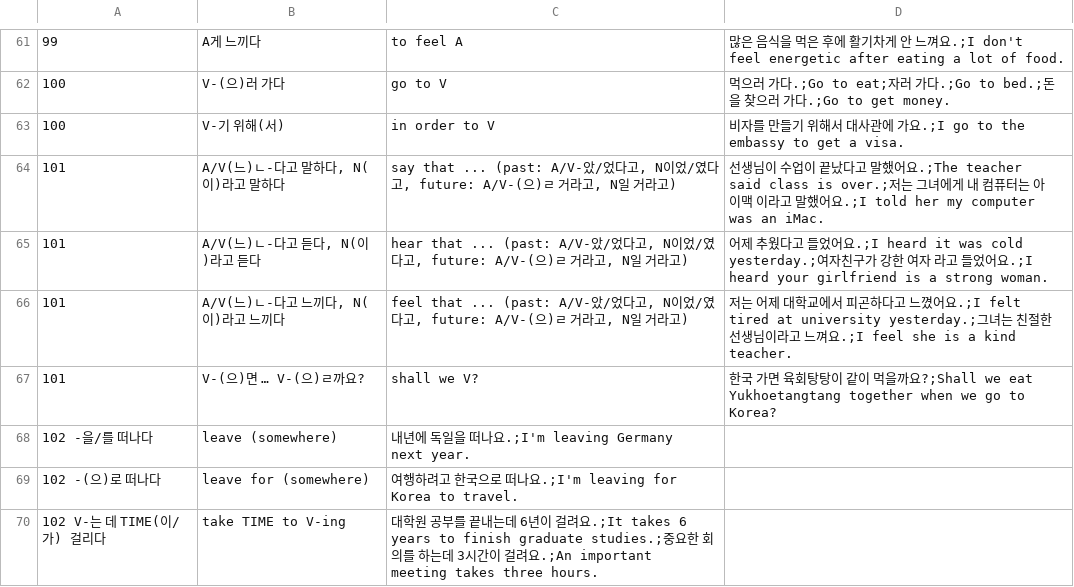
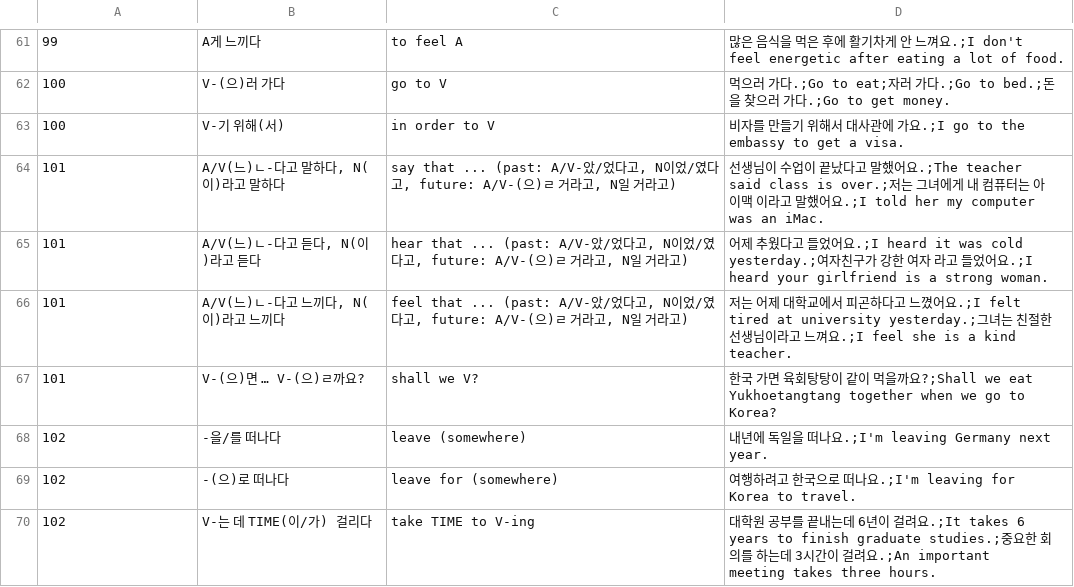
Before and after one commit to adrianderstroff/anki-korean, a TSV file: data/tsv/grammar2a.tsv, drawn as a sheet; only a part is shown, gaps mark what is left out.

```diff
--- a/data/tsv/grammar2a.tsv
+++ b/data/tsv/grammar2a.tsv
@@ -67,4 +67,4 @@
 101	V-(으)면 … V-(으)ㄹ까요?	shall we V?	한국 가면 육회탕탕이 같이 먹을까요?;Shall we eat Yukhoetangtang together when we go to Korea?
-102 -을/를 떠나다	leave (somewhere)	내년에 독일을 떠나요.;I'm leaving Germany next year.
-102 -(으)로 떠나다	leave for (somewhere)	여행하려고 한국으로 떠나요.;I'm leaving for Korea to travel.
-102 V-는 데 TIME(이/가) 걸리다	take TIME to V-ing	대학원 공부를 끝내는데 6년이 걸려요.;It takes 6 years to finish graduate studies.;중요한 회의를 하는데 3시간이 걸려요.;An important meeting takes three hours.
+102	-을/를 떠나다	leave (somewhere)	내년에 독일을 떠나요.;I'm leaving Germany next year.
+102	-(으)로 떠나다	leave for (somewhere)	여행하려고 한국으로 떠나요.;I'm leaving for Korea to travel.
+102	V-는 데 TIME(이/가) 걸리다	take TIME to V-ing	대학원 공부를 끝내는데 6년이 걸려요.;It takes 6 years to finish graduate studies.;중요한 회의를 하는데 3시간이 걸려요.;An important meeting takes three hours.
```
Also changed, not shown: data/tsv/korean2a.tsv, 2 other files.
